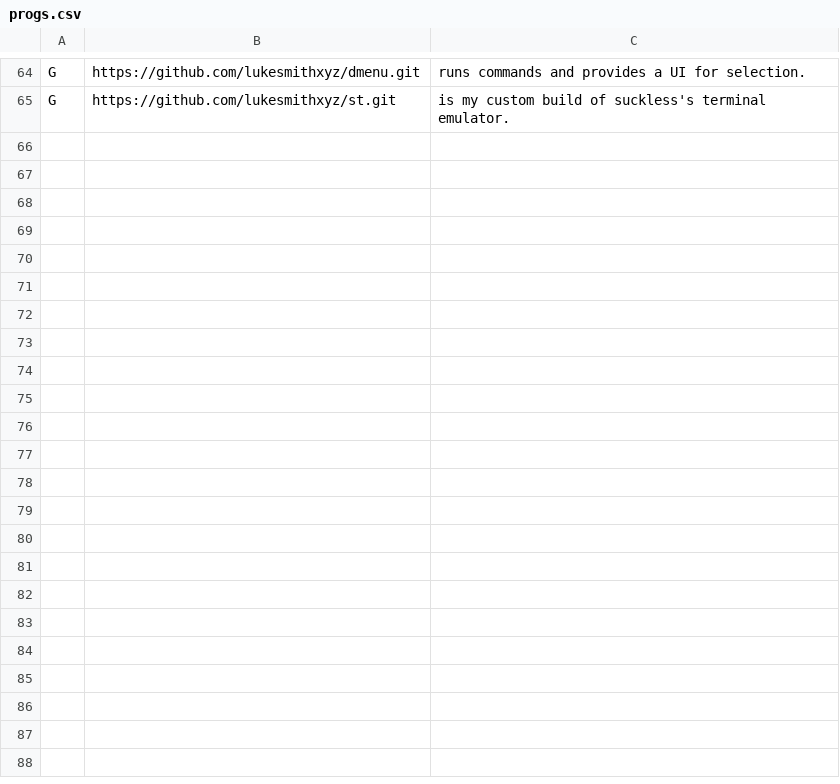
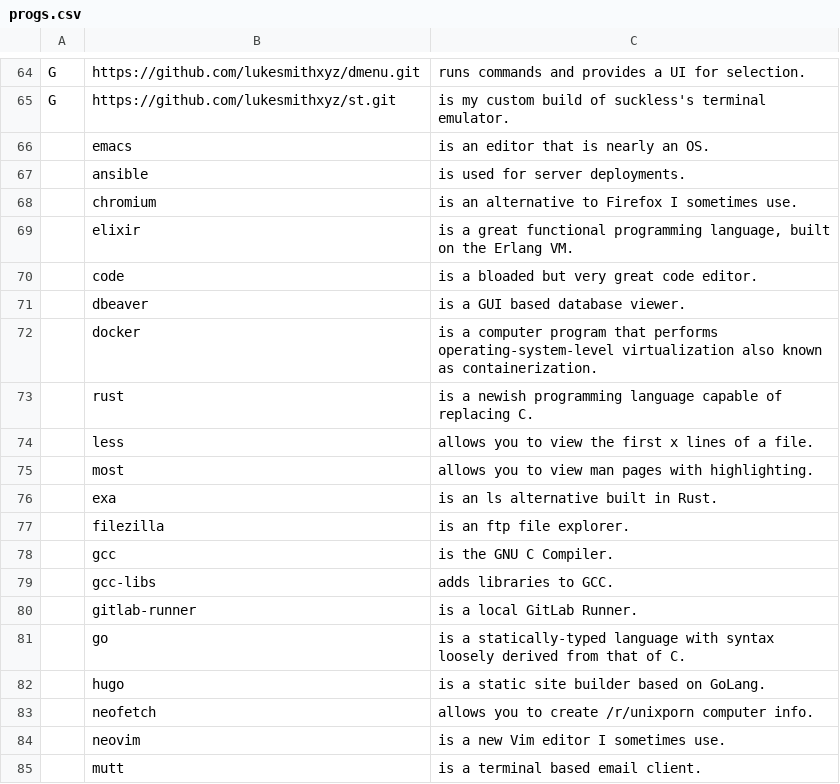
Before and after one commit to lucianonooijen/LARBS, a CSV file: progs.csv, drawn as a sheet; only a part is shown, gaps mark what is left out; the diff covers the shown part only.

Commit message:
WIP on progs

```diff
--- a/progs.csv
+++ b/progs.csv
@@ -65,0 +66,20 @@ G,https://github.com/lukesmithxyz/st.git,"is my custom build of suckless's termi
+"","emacs","is an editor that is nearly an OS."
+"","ansible","is used for server deployments."
+"","chromium","is an alternative to Firefox I sometimes use."
+"","elixir","is a great functional programming language, built on the Erlang VM."
+"","code","is a bloaded but very great code editor."
+"","dbeaver","is a GUI based database viewer."
+"","docker","is a computer program that performs operating-system-level virtualization also known as containerization."
+"","rust","is a newish programming language capable of replacing C."
+"","less","allows you to view the first x lines of a file."
+"","most","allows you to view man pages with highlighting."
+"","exa","is an ls alternative built in Rust."
+"","filezilla","is an ftp file explorer."
+"","gcc","is the GNU C Compiler."
+"","gcc-libs","adds libraries to GCC."
+"","gitlab-runner","is a local GitLab Runner."
+"","go","is a statically-typed language with syntax loosely derived from that of C."
+"","hugo","is a static site builder based on GoLang."
+"","neofetch","allows you to create /r/unixporn computer info."
+"","neovim","is a new Vim editor I sometimes use."
+"","mutt","is a terminal based email client."
```
Also changed, not shown: 23 added rows elsewhere in this file.
